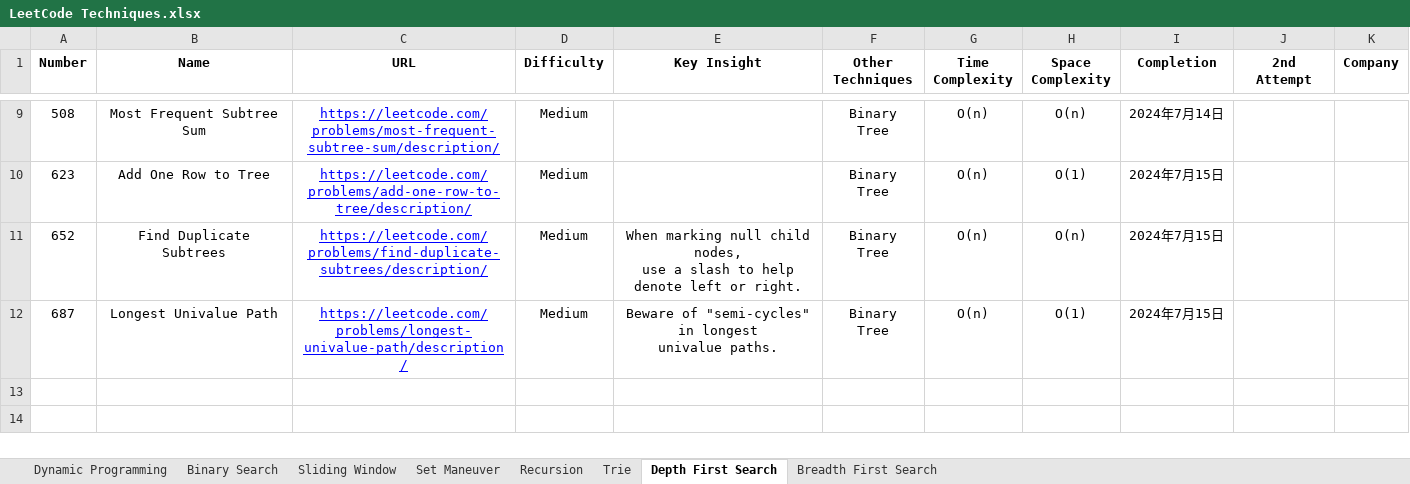
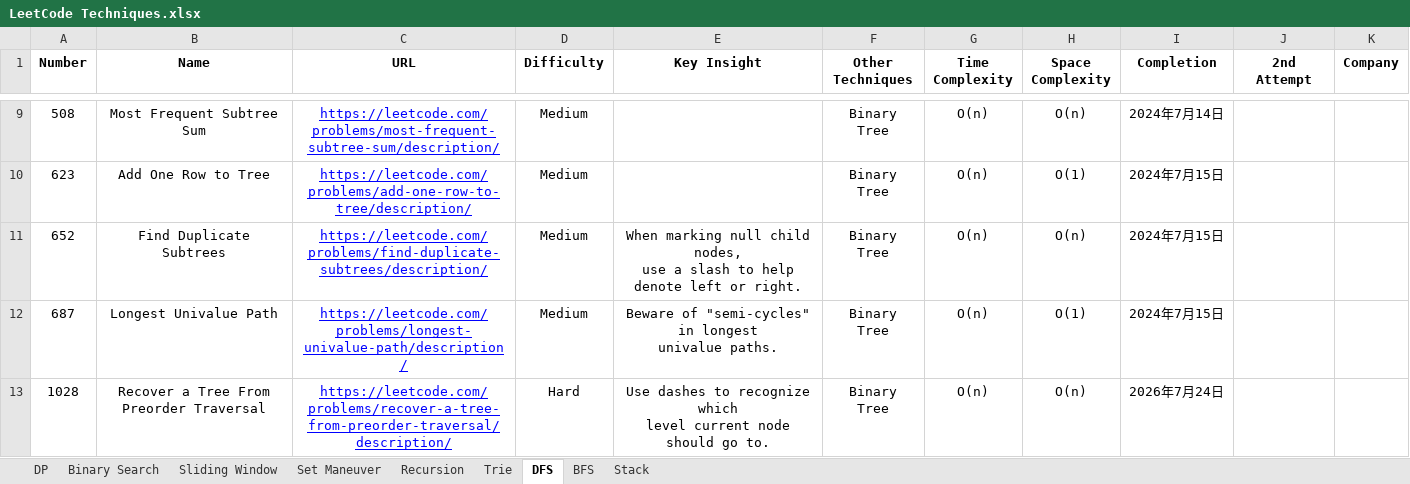
Before and after one commit to StarsExpress/LeetCode-Repository, an Excel workbook: LeetCode Techniques.xlsx, sheet DFS, drawn as a sheet; only a part is shown, gaps mark what is left out; values as stored, in another font and other column widths than the file's, no borders; conditional formats not drawn; ↵ is a line break in a cell; the diff names each change by its address in the sheet, - before the commit and + after, or states it on an @@ line.

Commit message:
Completed several hard practices.

```diff
--- a/LeetCode Techniques.xlsx (sheet DFS)
+++ b/LeetCode Techniques.xlsx (sheet DFS)
-sheet tab: Dynamic Programming
+sheet tab: DP
-sheet tab: Depth First Search
+sheet tab: DFS
-sheet tab: Breadth First Search
+sheet tab: BFS
+sheet tab: Stack
+row 13: 1028 | Recover a Tree From Preorder Traversal | https://leetcode.com/problems/recover-a-tree-from-preorder-traversal/description/ | Hard | Use dashes to recognize which ↵ level current node should go to. | Binary Tree | O(n) | O(n) | 2026年7月24日
```
Also changed, not shown: sheet DP, 7 other files.
